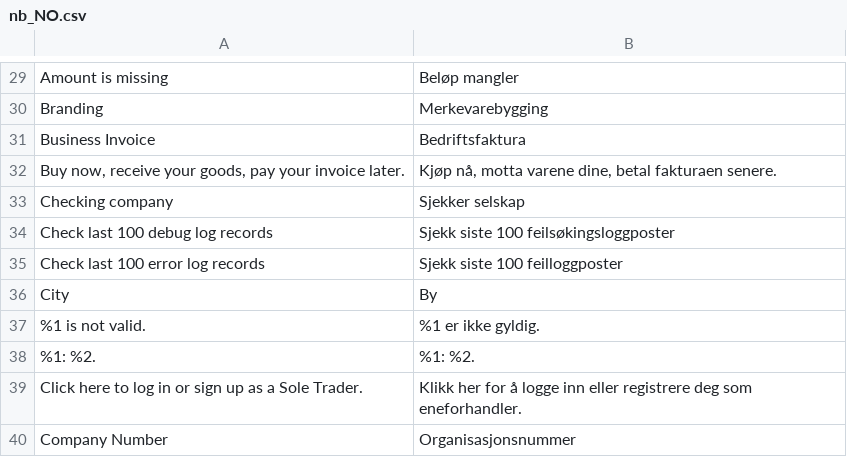
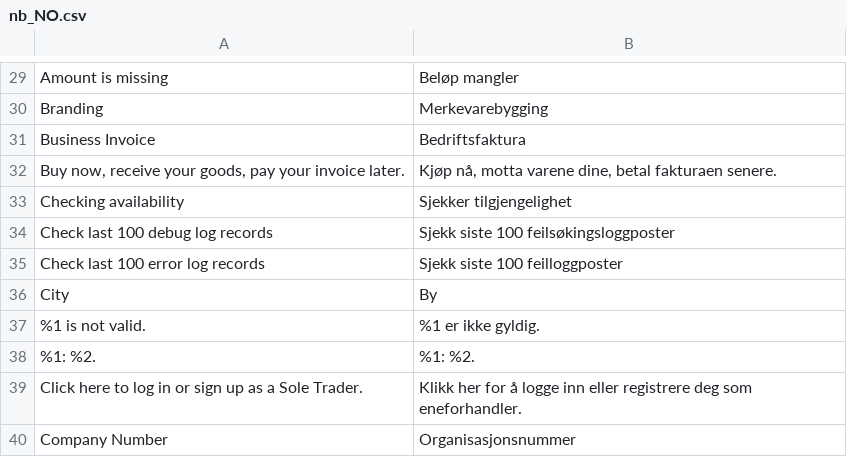
Before and after one commit to two-inc/magento-plugin, a CSV file: i18n/nb_NO.csv, drawn as a sheet; only a part is shown, gaps mark what is left out; removed rows and columns are numbered as before the commit, all else as after; the diff names each change by its address in the sheet, - before the commit and + after, or states it on an @@ line.

```diff
--- a/i18n/nb_NO.csv
+++ b/i18n/nb_NO.csv
-row 33: Checking company | Sjekker selskap
+row 33: Checking availability | Sjekker tilgjengelighet
```
Also changed, not shown: i18n/nl_NL.csv, i18n/sv_SE.csv, 5 other files.
